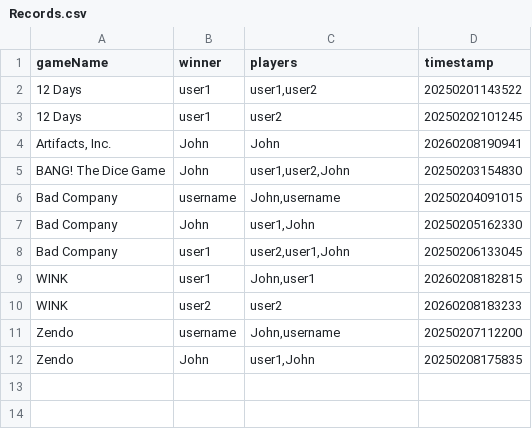
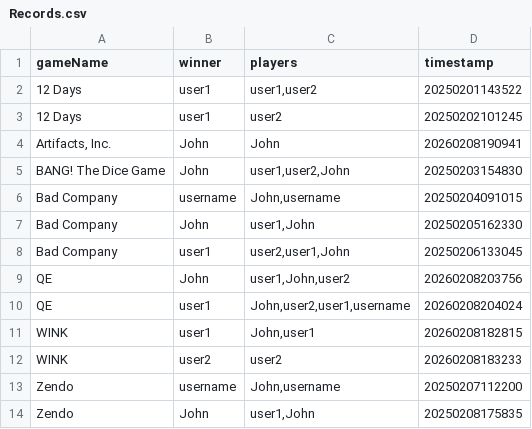
Before and after one commit to WinstonChin/DSA-Assignment, a CSV file: TestingDSA/TestingDSA/Records.csv, drawn as a sheet; the diff names each change by its address in the sheet, - before the commit and + after, or states it on an @@ line.

```diff
--- a/TestingDSA/TestingDSA/Records.csv
+++ b/TestingDSA/TestingDSA/Records.csv
+row 9: QE | John | user1,John,user2 | 20260208203756
+row 10: QE | user1 | John,user2,user1,username | 20260208204024
```
Also changed, not shown: 15 other files.
